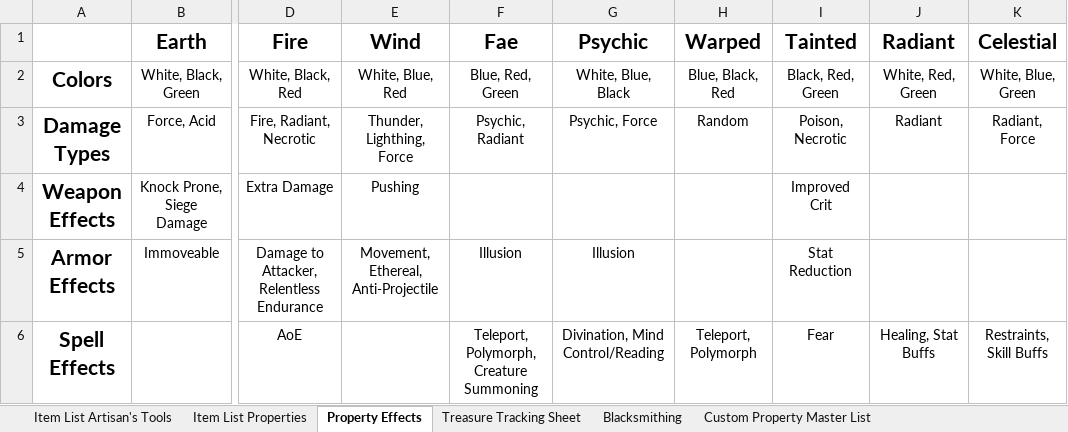
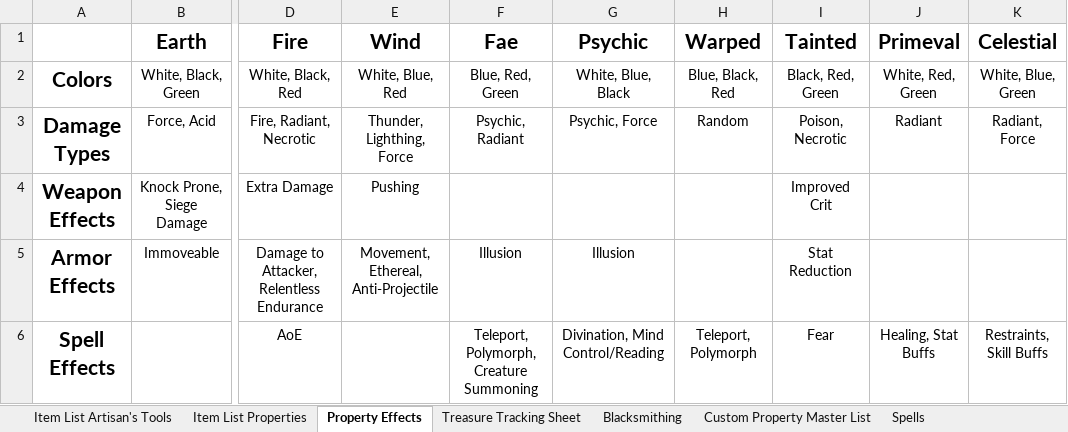
Before and after one commit to HankSnouwaert/DnD-Homebrew, an Excel workbook: ItemCrafting/Magic Item Crafting.xlsx, sheet Property Effects, drawn as a sheet; only a part is shown, gaps mark what is left out; values as stored, in another font and other column widths than the file's, no borders; the diff names each change by its address in the sheet, - before the commit and + after, or states it on an @@ line.

```diff
--- a/ItemCrafting/Magic Item Crafting.xlsx (sheet Property Effects)
+++ b/ItemCrafting/Magic Item Crafting.xlsx (sheet Property Effects)
+sheet tab: Spells
-J1: Radiant
+J1: Primeval
```
Also changed, not shown: sheet Custom Property Master List, ItemCrafting/Magic_Wepon_effects.xlsx, 7 other files.
